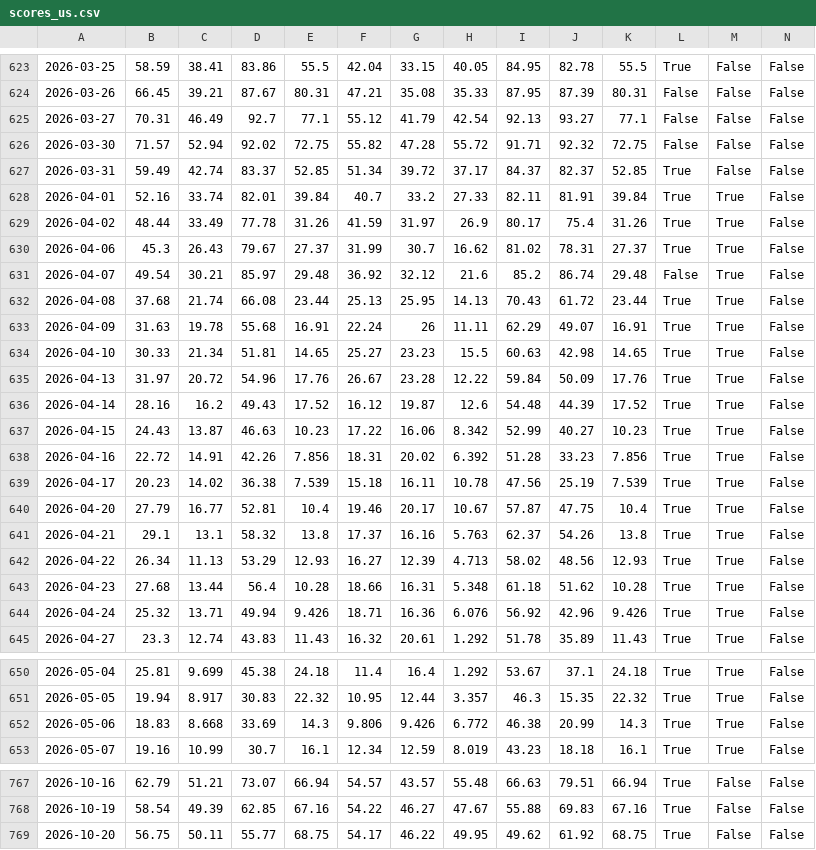
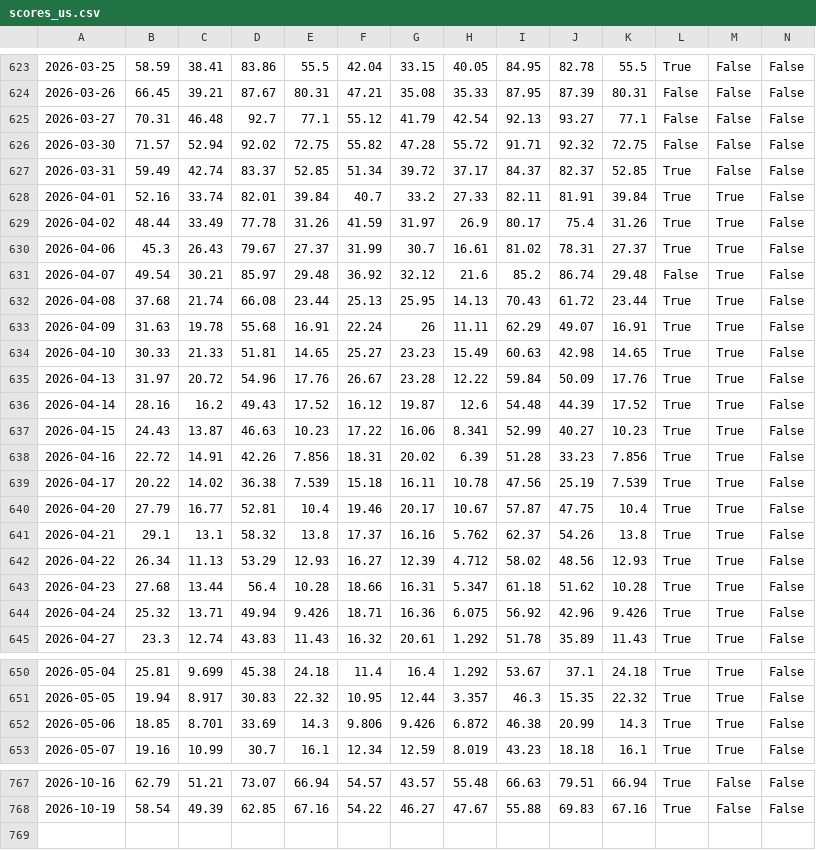
Before and after one commit to awantw1984dot/panic-index, a CSV file: data/scores_us.csv, drawn as a sheet; only a part is shown, gaps mark what is left out; rows hold the shown columns only; the diff covers the shown part only; the diff names each change by its address in the sheet, - before the commit and + after, or states it on an @@ line.

```diff
--- a/data/scores_us.csv
+++ b/data/scores_us.csv
-C625: 46.49
+C625: 46.48
-H630: 16.62
+H630: 16.61
-C634: 21.34
+C634: 21.33
-H634: 15.5
+H634: 15.49
-H637: 8.342
+H637: 8.341
-H638: 6.392
+H638: 6.39
-B639: 20.23
+B639: 20.22
-H641: 5.763
+H641: 5.762
-H642: 4.713
+H642: 4.712
-H643: 5.348
+H643: 5.347
-H644: 6.076
+H644: 6.075
-B652: 18.83
+B652: 18.85
-C652: 8.668
+C652: 8.701
-H652: 6.772
+H652: 6.872
-row 769: 2026-10-20 | 56.75 | 50.11 | 55.77 | 68.75 | 54.17 | 46.22 | 49.95 | 49.62 | 61.92 | 68.75 | True | False | False
```
Also changed, not shown: 30 edited cells elsewhere in this file, 2 other files.
